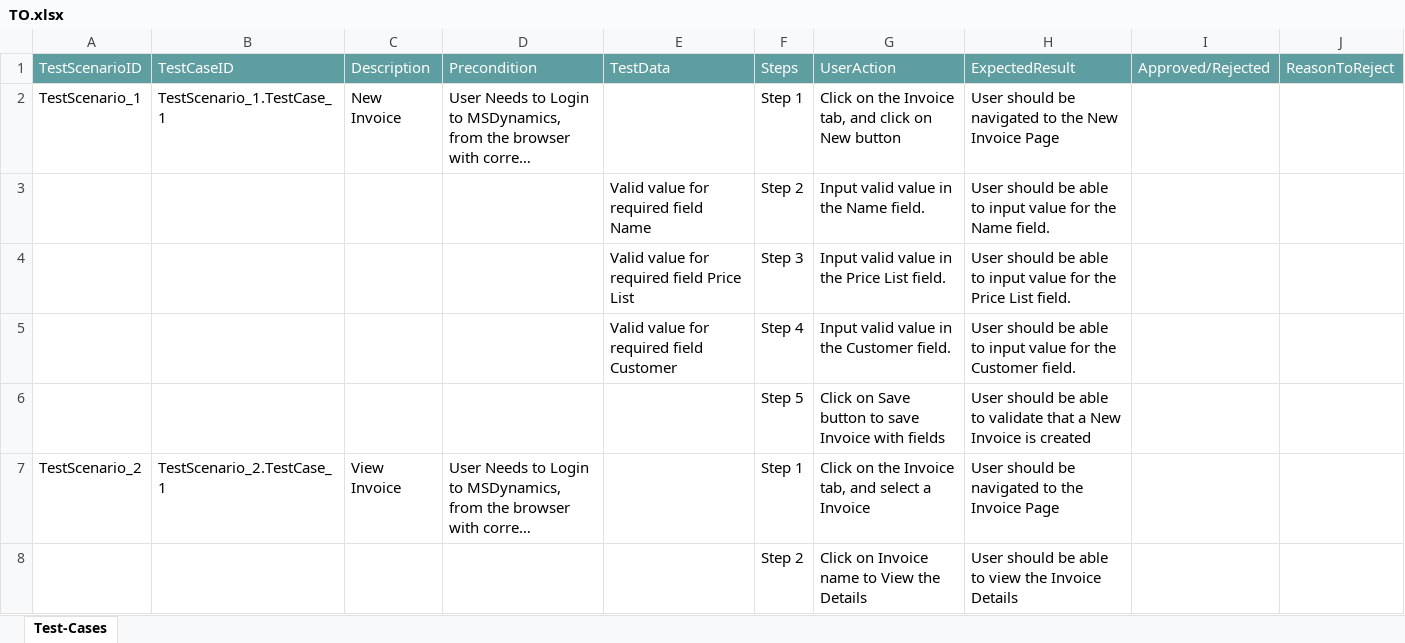
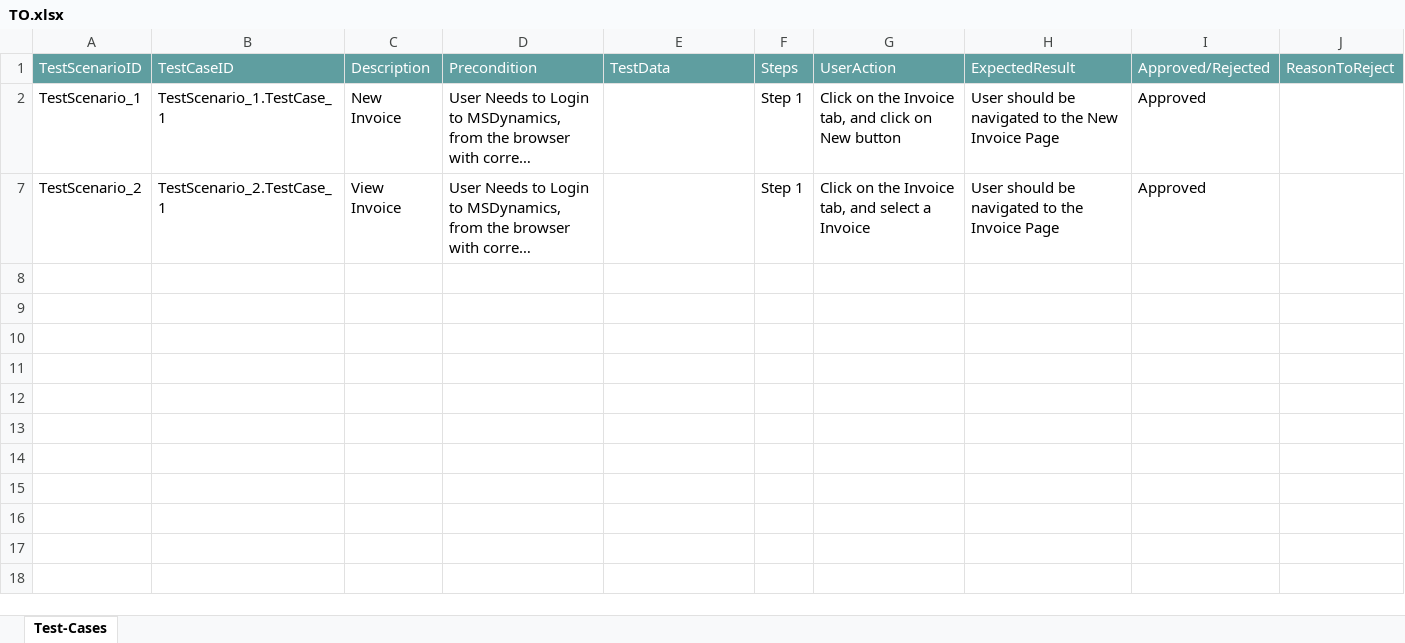
Before and after one commit to ShaikMohamedIrfan/MSDatmp3, an Excel workbook: TO.xlsx, sheet Test-Cases, drawn as a sheet; long unchanged cells end in …; values as stored, in another font and other column widths than the file's, no borders; table styles not drawn; the diff names each change by its address in the sheet, - before the commit and + after, or states it on an @@ line.

Commit message:
Add files via upload

```diff
--- a/TO.xlsx (sheet Test-Cases)
+++ b/TO.xlsx (sheet Test-Cases)
-I2: (empty)
+I2: Approved
@@ row 3 hidden:  |  |  |  | Valid value for required field Name | Step 2 | Input valid value in the Name field. | User should be able to input value for the Name field. @@
@@ row 4 hidden:  |  |  |  | Valid value for required field Price List | Step 3 | Input valid value in the Price List field. | User should be able to input value for the Price List field. @@
@@ row 5 hidden:  |  |  |  | Valid value for required field Customer | Step 4 | Input valid value in the Customer field. | User should be able to input value for the Customer field. @@
@@ row 6 hidden:  |  |  |  |  | Step 5 | Click on Save button to save Invoice with fields | User should be able to validate that a New Invoice is created @@
-I7: (empty)
+I7: Approved
@@ row 8 hidden:  |  |  |  |  | Step 2 | Click on Invoice name to View the Details | User should be able to view the Invoice Details @@
```
